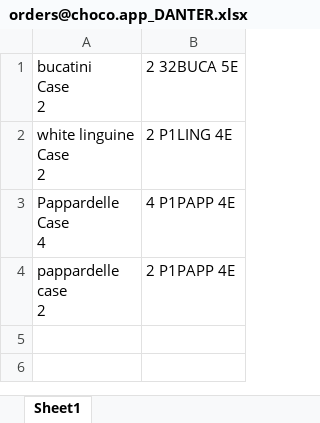
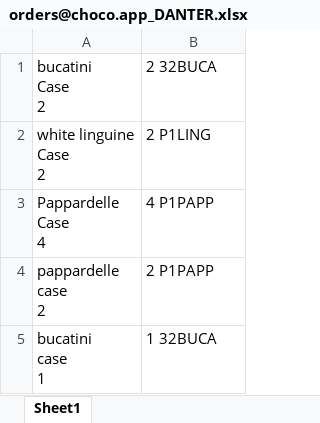
Before and after one commit to draffetto2024/raffettosBlueSystemAddons, an Excel workbook: AutoBlueSystemSrc/customer_product_codes/orders@choco.app_DANTER.xlsx, sheet Sheet1, drawn as a sheet; values as stored, in another font and other column widths than the file's, no borders; ↵ is a line break in a cell; the diff names each change by its address in the sheet, - before the commit and + after, or states it on an @@ line.

Commit message:
Upgraded to product sheet with enter amounts by product. Also fixed issue for customer not found due to forwarding change made

```diff
--- a/AutoBlueSystemSrc/customer_product_codes/orders@choco.app_DANTER.xlsx (sheet Sheet1)
+++ b/AutoBlueSystemSrc/customer_product_codes/orders@choco.app_DANTER.xlsx (sheet Sheet1)
-B1: 2 32BUCA 5E
+B1: 2 32BUCA
-B2: 2 P1LING 4E
+B2: 2 P1LING
-B3: 4 P1PAPP 4E
+B3: 4 P1PAPP
-B4: 2 P1PAPP 4E
+B4: 2 P1PAPP
+row 5: bucatini ↵ case ↵ 1 | 1 32BUCA
```
Also changed, not shown: 6 other files.
